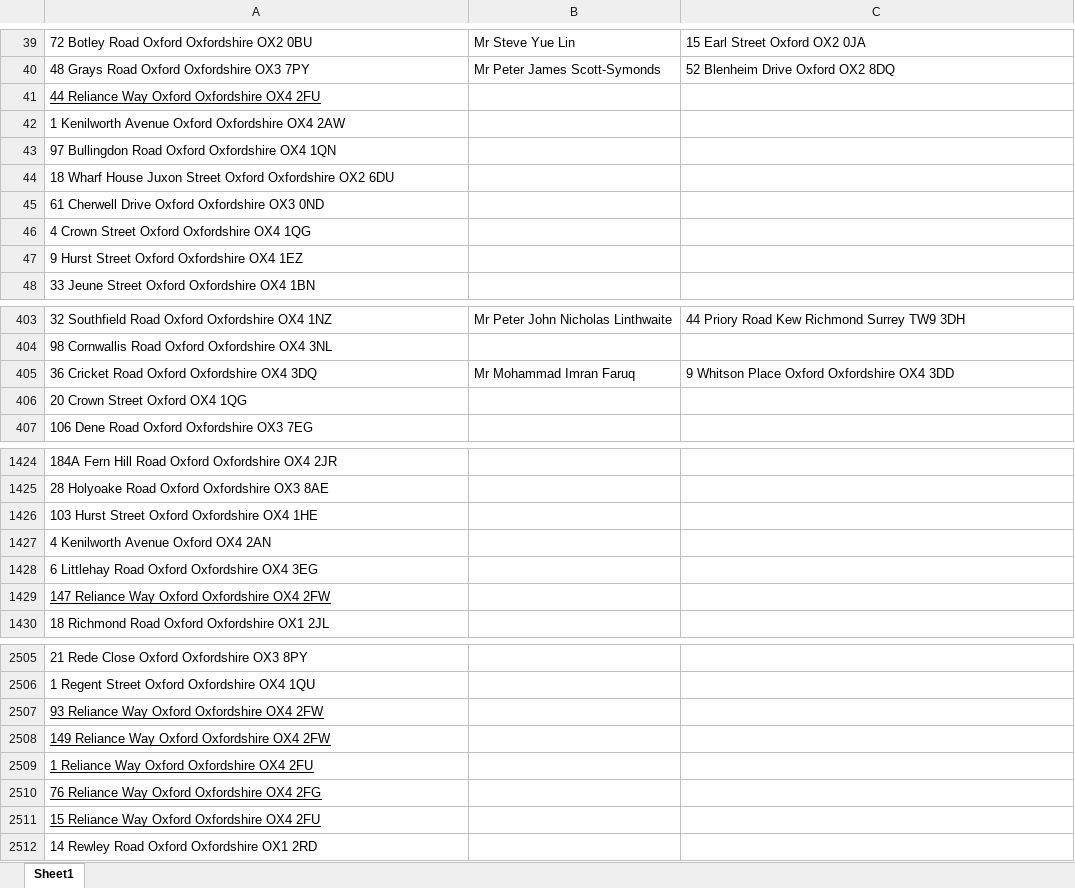
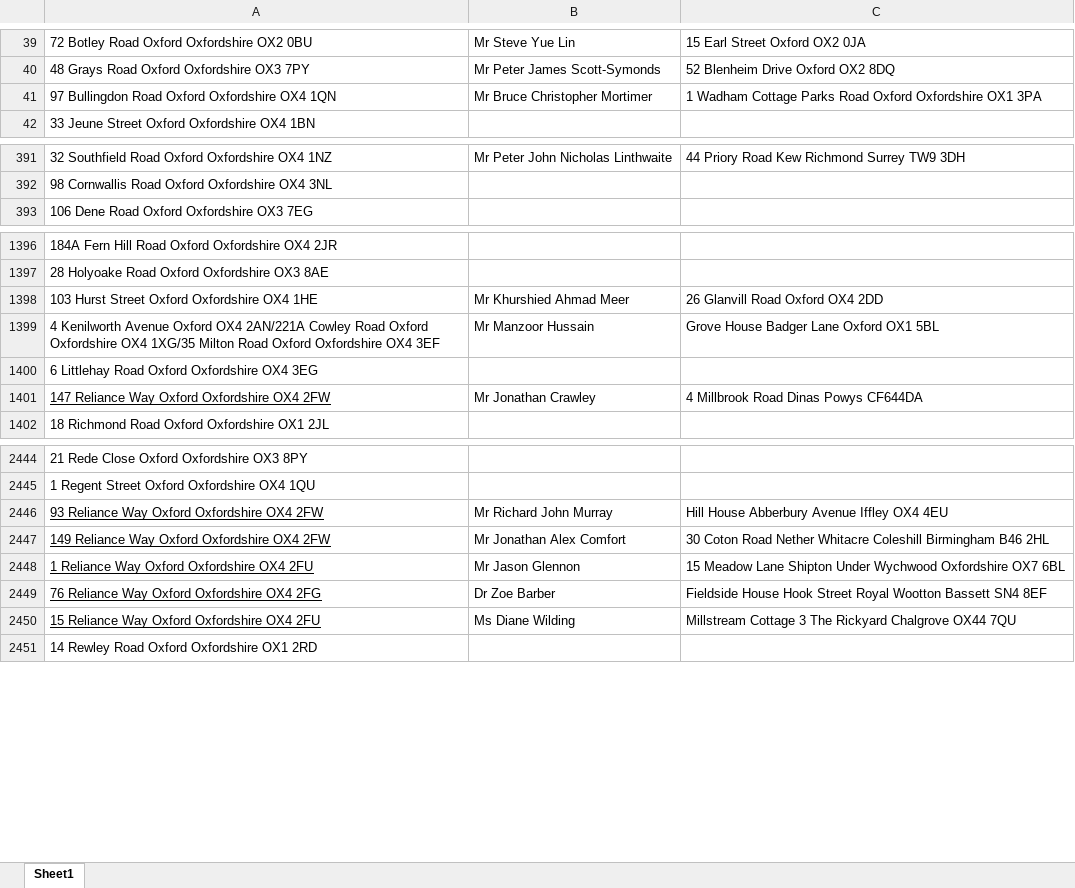
Before and after one commit to uach2016/complete-list, an Excel workbook: HMO list right extension.xlsx, sheet Sheet1, drawn as a sheet; only a part is shown, gaps mark what is left out; values as stored, in another font and other column widths than the file's, no borders; conditional formats and table styles not drawn; removed rows and columns are numbered as before the commit, all else as after; the diff covers the shown part only; the diff names each change by its address in the sheet, - before the commit and + after, or states it on an @@ line.

```diff
--- a/HMO list right extension.xlsx (sheet Sheet1)
+++ b/HMO list right extension.xlsx (sheet Sheet1)
-row 41: 44 Reliance Way Oxford Oxfordshire OX4 2FU
-row 42: 1 Kenilworth Avenue Oxford Oxfordshire OX4 2AW
-B41: (empty)
+B41: Mr Bruce Christopher Mortimer
-C41: (empty)
+C41: 1 Wadham Cottage Parks Road Oxford Oxfordshire OX1 3PA
-row 44: 18 Wharf House Juxon Street Oxford Oxfordshire OX2 6DU
-row 45: 61 Cherwell Drive Oxford Oxfordshire OX3 0ND
-row 46: 4 Crown Street Oxford Oxfordshire OX4 1QG
-row 47: 9 Hurst Street Oxford Oxfordshire OX4 1EZ
-row 405: 36 Cricket Road Oxford Oxfordshire OX4 3DQ | Mr Mohammad Imran Faruq | 9 Whitson Place Oxford Oxfordshire OX4 3DD
-row 406: 20 Crown Street Oxford OX4 1QG
-B1398: (empty)
+B1398: Mr Khurshied Ahmad Meer
-C1398: (empty)
+C1398: 26 Glanvill Road Oxford OX4 2DD
-row 1427: 4 Kenilworth Avenue Oxford OX4 2AN
+row 1399: 4 Kenilworth Avenue Oxford OX4 2AN/221A Cowley Road Oxford Oxfordshire OX4 1XG/35 Milton Road Oxford Oxfordshire OX4 3EF | Mr Manzoor Hussain | Grove House Badger Lane Oxford OX1 5BL
-B1401: (empty)
+B1401: Mr Jonathan Crawley
-C1401: (empty)
+C1401: 4 Millbrook Road Dinas Powys CF644DA
-B2446: (empty)
+B2446: Mr Richard John Murray
-C2446: (empty)
+C2446: Hill House Abberbury Avenue Iffley OX4 4EU
-B2447: (empty)
+B2447: Mr Jonathan Alex Comfort
-C2447: (empty)
+C2447: 30 Coton Road Nether Whitacre Coleshill Birmingham B46 2HL
-B2448: (empty)
+B2448: Mr Jason Glennon
-C2448: (empty)
+C2448: 15 Meadow Lane Shipton Under Wychwood Oxfordshire OX7 6BL
-B2449: (empty)
+B2449: Dr Zoe Barber
-C2449: (empty)
+C2449: Fieldside House Hook Street Royal Wootton Bassett SN4 8EF
-B2450: (empty)
+B2450: Ms Diane Wilding
-C2450: (empty)
+C2450: Millstream Cottage 3 The Rickyard Chalgrove OX44 7QU
```
Also changed, not shown: 3 added rows, 56 removed rows and 145 edited cells elsewhere in this sheet.
